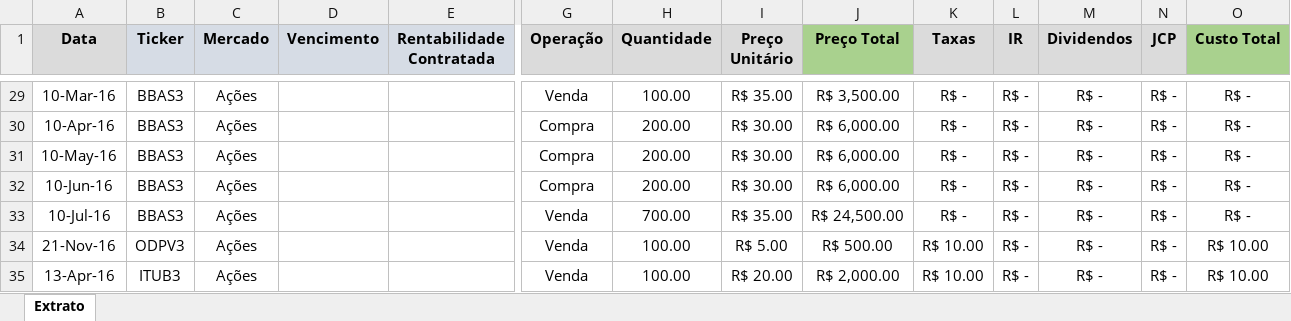
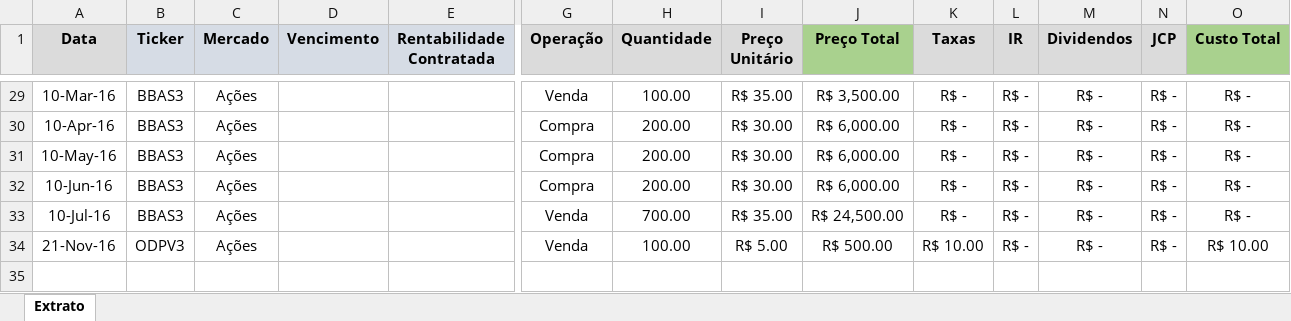
Before and after one commit to CarlosOliveira1988/Investment_Portfolio_Analysis, an Excel workbook: portfolio_lib/PORTFOLIO_TEMPLATE.xlsx, sheet Extrato, drawn as a sheet; only a part is shown, gaps mark what is left out; values as stored, in another font and other column widths than the file's, no borders; rows hold the shown columns only; the diff names each change by its address in the sheet, - before the commit and + after, or states it on an @@ line.

```diff
--- a/portfolio_lib/PORTFOLIO_TEMPLATE.xlsx (sheet Extrato)
+++ b/portfolio_lib/PORTFOLIO_TEMPLATE.xlsx (sheet Extrato)
-row 35: 13-Apr-16 | ITUB3 | Ações |  |  | Venda | 100.00 | R$ 20.00 | R$ 2,000.00 | R$ 10.00 | R$ - | R$ - | R$ - | R$ 10.00
```
Also changed, not shown: 1 other file.
